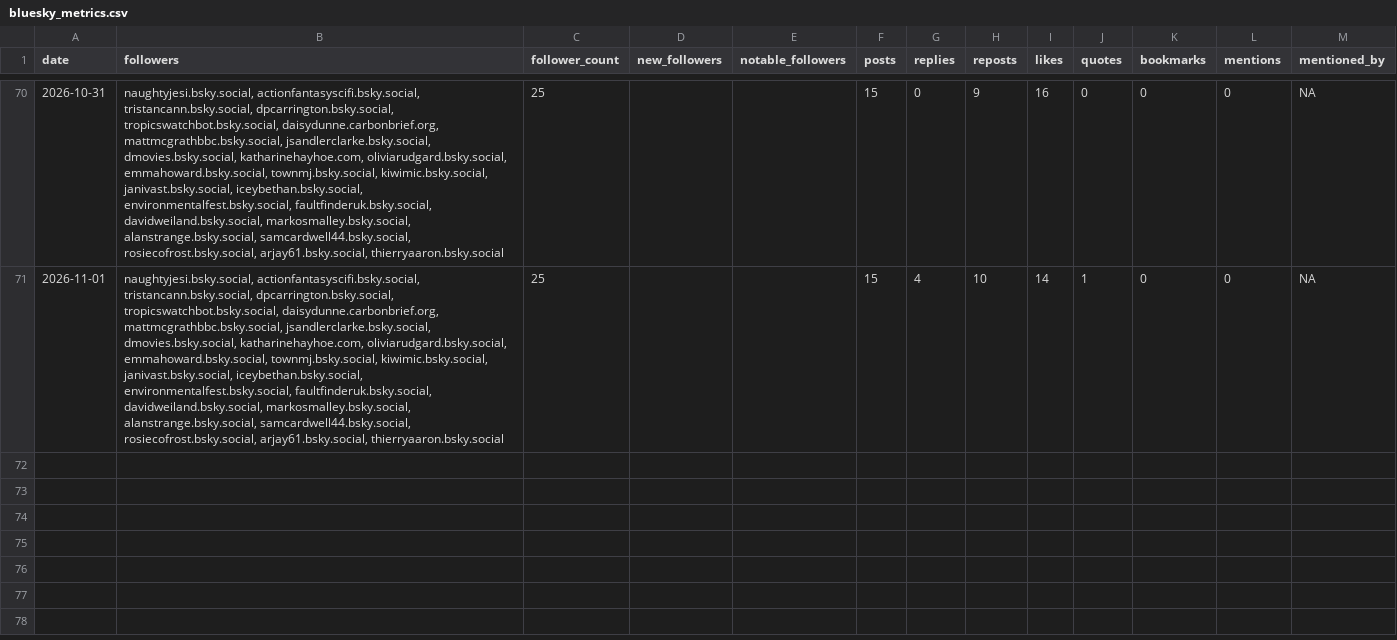
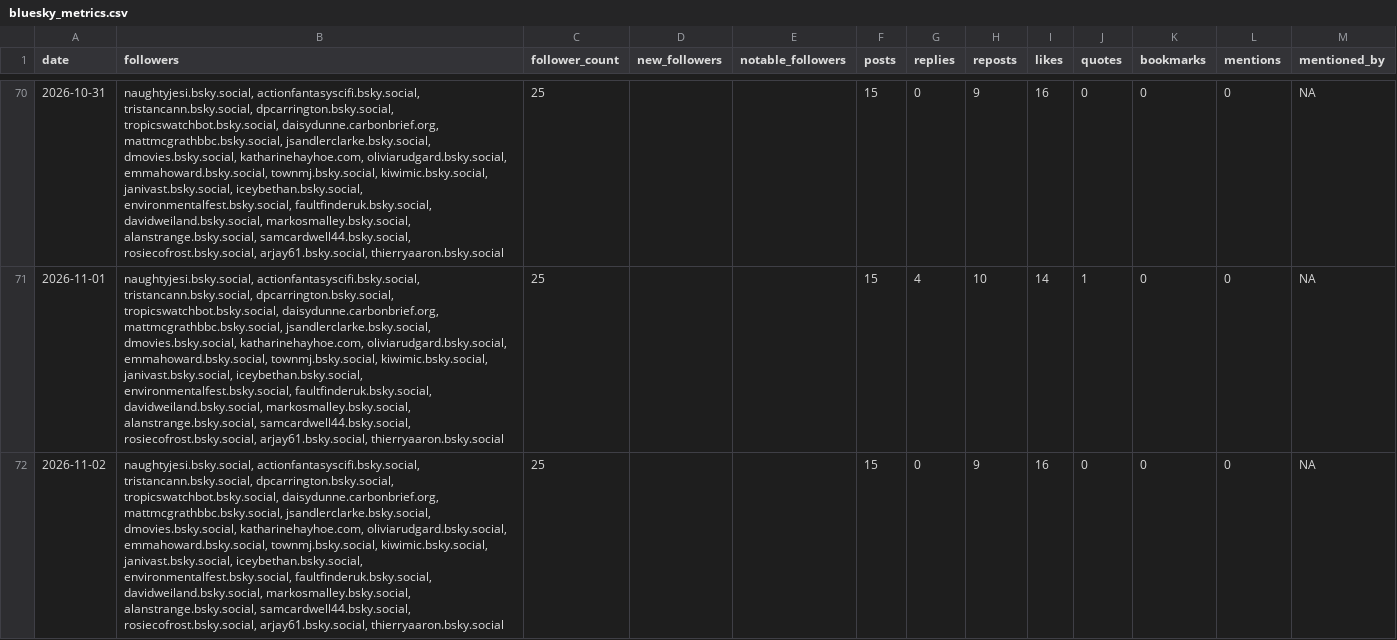
Before and after one commit to SamCardwell44/CNT-Bluesky-Tracker, a CSV file: bluesky_metrics.csv, drawn as a sheet; only a part is shown, gaps mark what is left out; the diff names each change by its address in the sheet, - before the commit and + after, or states it on an @@ line.

```diff
--- a/bluesky_metrics.csv
+++ b/bluesky_metrics.csv
+row 72: 2026-11-02 | naughtyjesi.bsky.social, actionfantasyscifi.bsky.social, tristancann.bsky.social, dpcarrington.bsky.social, tropicswatchbot.bsky.social, daisydunne.carbonbrief.org, mattmcgrathbbc.bsky.social, jsandlerclarke.bsky.social, dmovies.bsky.social, katharinehayhoe.com, oliviarudgard.bsky.social, emmahoward.bsky.social, townmj.bsky.social, kiwimic.bsky.social, janivast.bsky.social, iceybethan.bsky.social, environmentalfest.bsky.social, faultfinderuk.bsky.social, davidweiland.bsky.social, markosmalley.bsky.social, alanstrange.bsky.social, samcardwell44.bsky.social, rosiecofrost.bsky.social, arjay61.bsky.social, thierryaaron.bsky.social | 25 |  |  | 15 | 0 | 9 | 16 | 0 | 0 | 0 | NA
```
